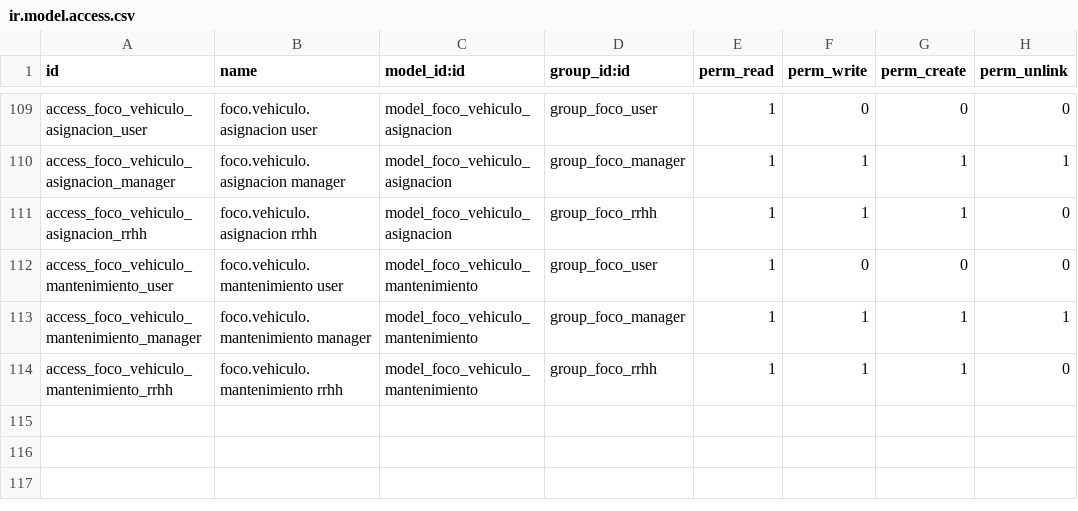
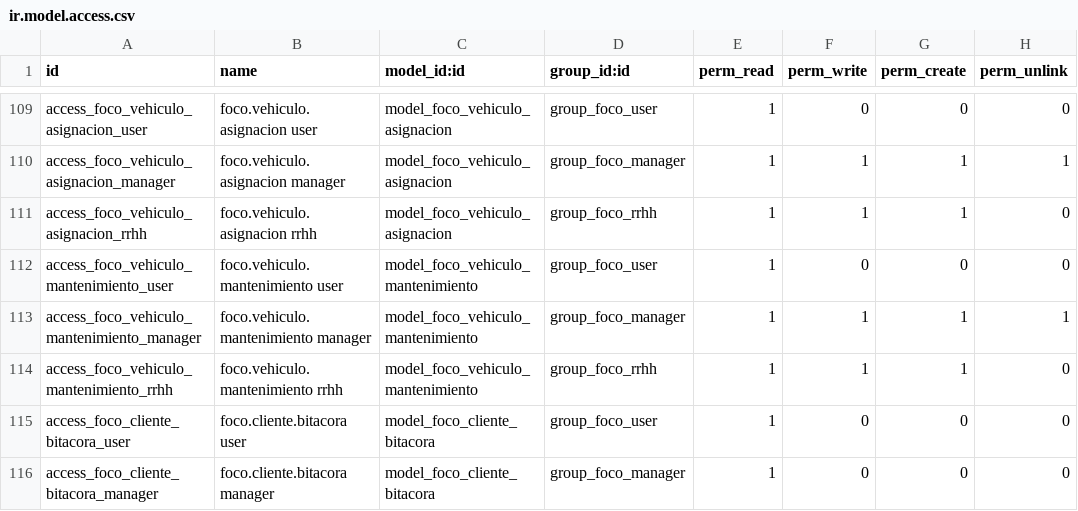
Before and after one commit to JBAmbrosio/FERBA, a CSV file: custom/addons/foco_monitor/security/ir.model.access.csv, drawn as a sheet; only a part is shown, gaps mark what is left out.

Commit message:
foco_monitor 29.64.0: directorio de clientes en el celular, bitacora de clientes y gasto sin comprobante
- Clientes desde el telefono: alta con empresa + contacto + puesto, editar,
  agregar/borrar contactos y archivar cliente; todo queda en la bitacora
  (foco.cliente.bitacora, inmutable) con quien, que y desde que telefono.
- Alta de cliente SIN ubicacion (solo cliente nuevo) para el directorio;
  clientes_para avisa cuales son del vendedor.
- Gastos: la foto del ticket deja de ser obligatoria si el vendedor declara
  que no le dieron nota ni ticket y escribe el motivo. Queda marcado
  'Sin comprobante' (filtro, etiqueta y columna) para quien valida.
  El candado esta en el modelo, no solo en la app.

```diff
--- a/custom/addons/foco_monitor/security/ir.model.access.csv
+++ b/custom/addons/foco_monitor/security/ir.model.access.csv
@@ -114 +114,3 @@ access_foco_vehiculo_mantenimiento_manager,foco.vehiculo.mantenimiento manager,m
 access_foco_vehiculo_mantenimiento_rrhh,foco.vehiculo.mantenimiento rrhh,model_foco_vehiculo_mantenimiento,group_foco_rrhh,1,1,1,0
+access_foco_cliente_bitacora_user,foco.cliente.bitacora user,model_foco_cliente_bitacora,group_foco_user,1,0,0,0
+access_foco_cliente_bitacora_manager,foco.cliente.bitacora manager,model_foco_cliente_bitacora,group_foco_manager,1,0,0,0
```
Also changed, not shown: 8 other files.
